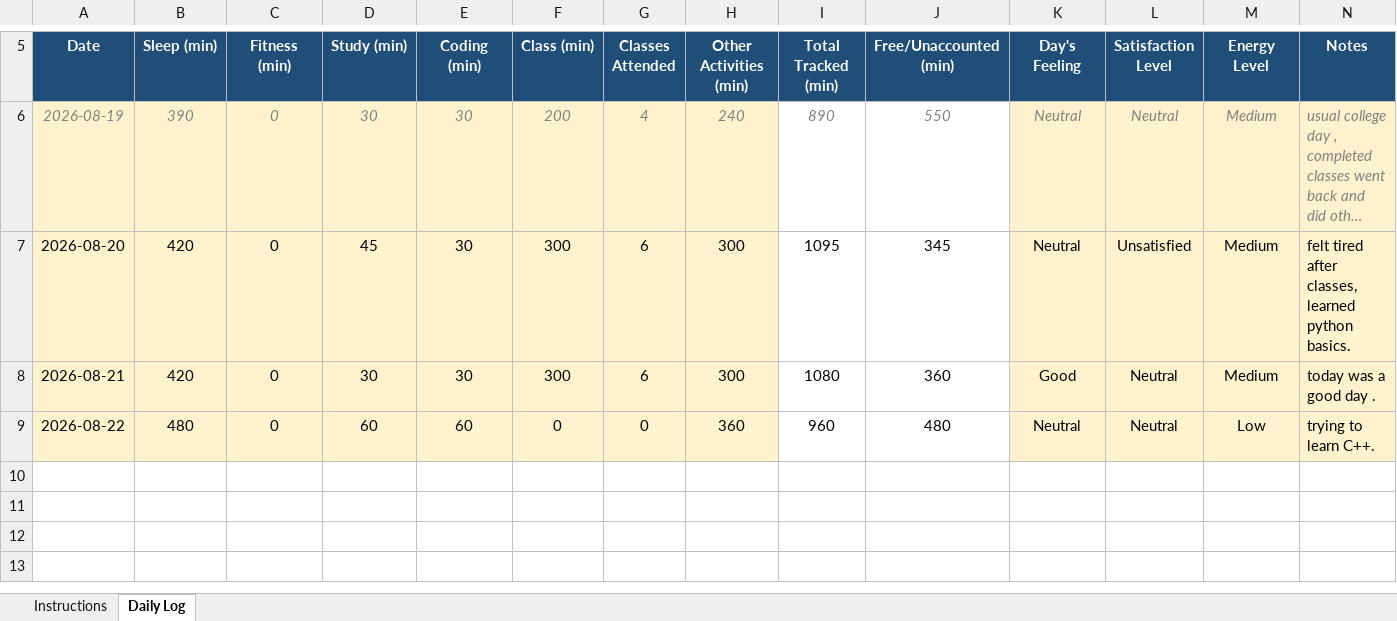
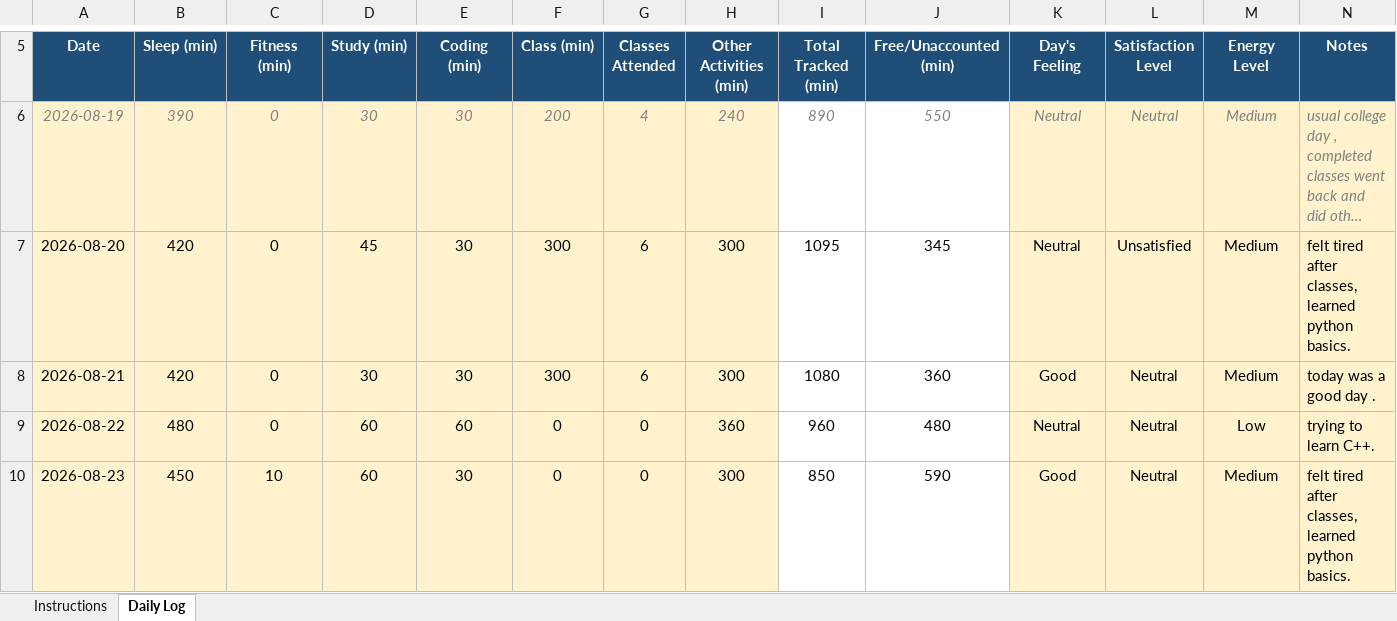
Before and after one commit to avnishcodes12/CAP-776, an Excel workbook: 12609800.xlsx, sheet Daily Log, drawn as a sheet; only a part is shown, gaps mark what is left out; long unchanged cells end in …; values as stored, in another font and other column widths than the file's, no borders; conditional formats not drawn; the diff names each change by its address in the sheet, - before the commit and + after, or states it on an @@ line.

Commit message:
commit for 23-08-2026

```diff
--- a/12609800.xlsx (sheet Daily Log)
+++ b/12609800.xlsx (sheet Daily Log)
+row 10: 2026-08-23 | 450 | 10 | 60 | 30 | 0 | 0 | 300 | 850 | 590 | Good | Neutral | Medium | felt tired after classes, learned python basics.
```
